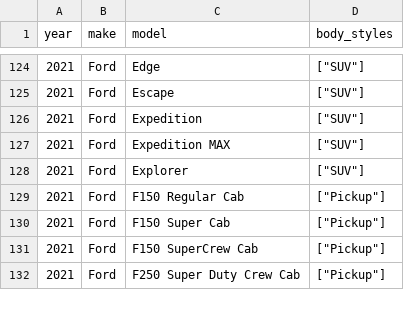
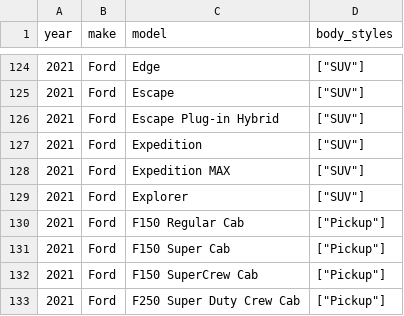
Before and after one commit to abhionlyone/us-car-models-data, a CSV file: 2021.csv, drawn as a sheet; only a part is shown, gaps mark what is left out.

```diff
--- a/2021.csv
+++ b/2021.csv
@@ -125,2 +125,3 @@ year,make,model,body_styles
 2021,Ford,Escape,"[""SUV""]"
+2021,Ford,Escape Plug-in Hybrid,"[""SUV""]"
 2021,Ford,Expedition,"[""SUV""]"
```
Also changed, not shown: 2022.csv, 2023.csv, 1 other file.
